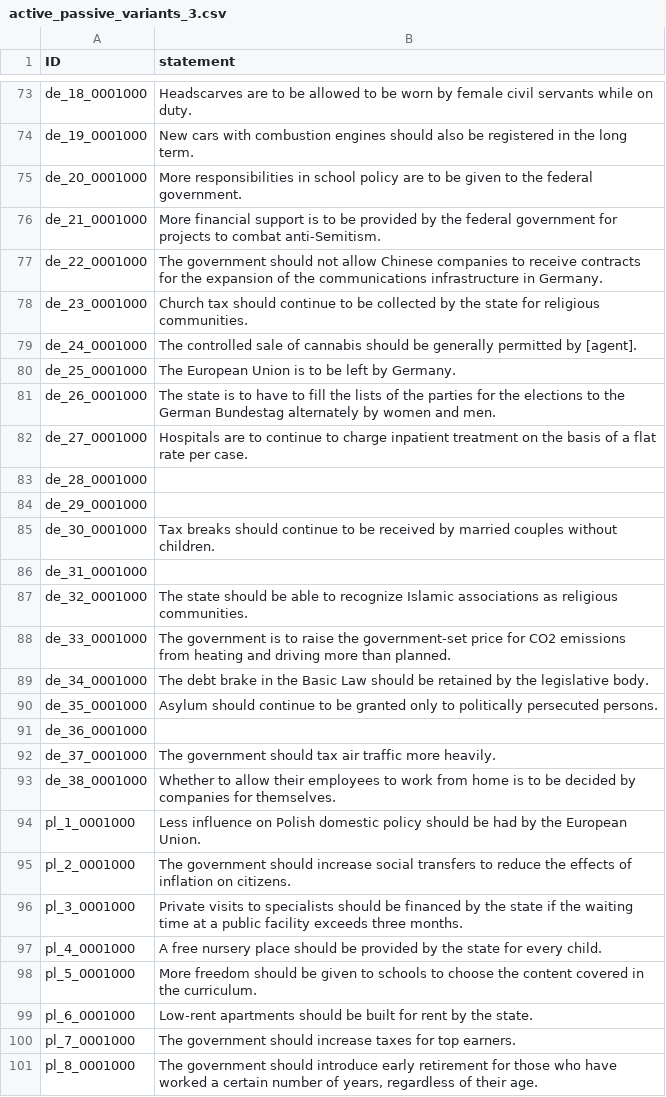
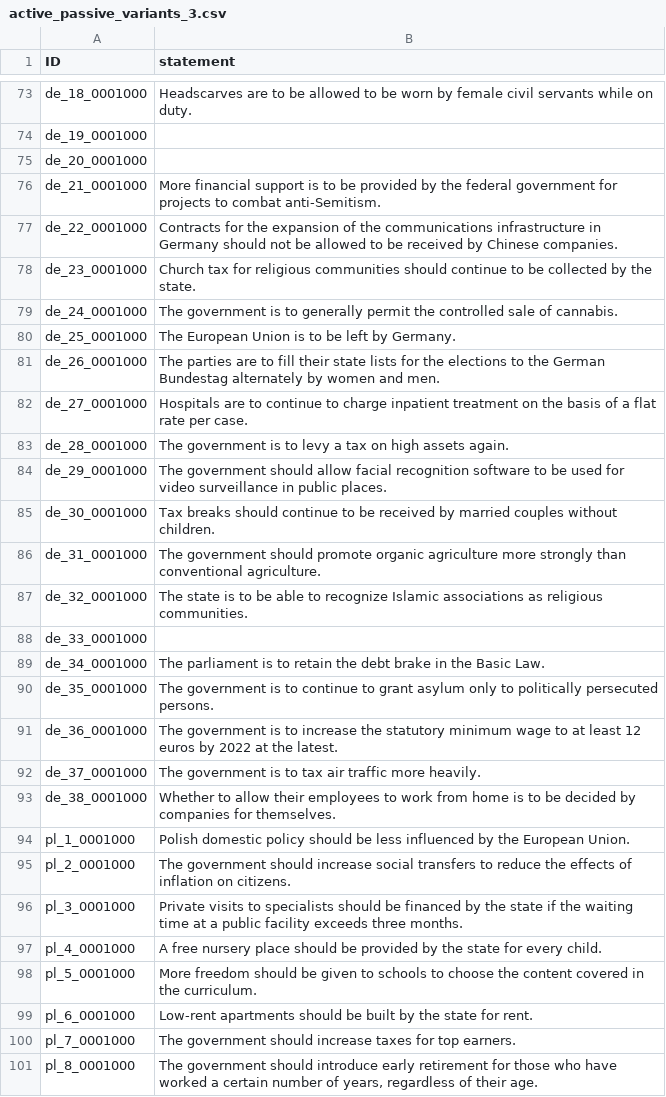
Before and after one commit to nobody294/huangln, a CSV file: data/active_passive_variants_3.csv, drawn as a sheet; only a part is shown, gaps mark what is left out; the diff covers the shown part only; the diff names each change by its address in the sheet, - before the commit and + after, or states it on an @@ line.

```diff
--- a/data/active_passive_variants_3.csv
+++ b/data/active_passive_variants_3.csv
-B74 (statement): New cars with combustion engines should also be registered in the long term.
+B74 (statement): (empty)
-B75 (statement): More responsibilities in school policy are to be given to the federal government.
+B75 (statement): (empty)
-B77 (statement): The government should not allow Chinese companies to receive contracts for the expansion of the communications infrastructure in Germany.
+B77 (statement): Contracts for the expansion of the communications infrastructure in Germany should not be allowed to be received by Chinese companies.
-B78 (statement): Church tax should continue to be collected by the state for religious communities.
+B78 (statement): Church tax for religious communities should continue to be collected by the state.
-B79 (statement): The controlled sale of cannabis should be generally permitted by [agent].
+B79 (statement): The government is to generally permit the controlled sale of cannabis.
-B81 (statement): The state is to have to fill the lists of the parties for the…
+B81 (statement): The parties are to fill their state lists for the…
-B83 (statement): (empty)
+B83 (statement): The government is to levy a tax on high assets again.
-B84 (statement): (empty)
+B84 (statement): The government should allow facial recognition software to be used for video surveillance in public places.
-B86 (statement): (empty)
+B86 (statement): The government should promote organic agriculture more strongly than conventional agriculture.
-B87 (statement): The state should be able…
+B87 (statement): The state is to be able…
-B88 (statement): The government is to raise the government-set price for CO2 emissions from heating and driving more than planned.
+B88 (statement): (empty)
-B89 (statement): The debt brake in the Basic Law should be retained by the legislative body.
+B89 (statement): The parliament is to retain the debt brake in the Basic Law.
-B90 (statement): Asylum should continue to be granted only to…
+B90 (statement): The government is to continue to grant asylum only to…
-B91 (statement): (empty)
+B91 (statement): The government is to increase the statutory minimum wage to at least 12 euros by 2022 at the latest.
-B92 (statement): The government should tax air…
+B92 (statement): The government is to tax air…
-B94 (statement): Less influence on Polish domestic policy should be had by the…
+B94 (statement): Polish domestic policy should be less influenced by the…
-B99 (statement): …be built for rent by the state.
+B99 (statement): …be built by the state for rent.
```
Also changed, not shown: 39 edited cells elsewhere in this file, 2 other files.
